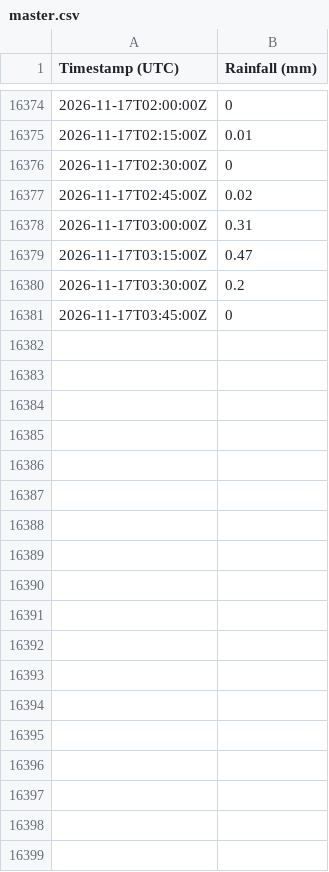
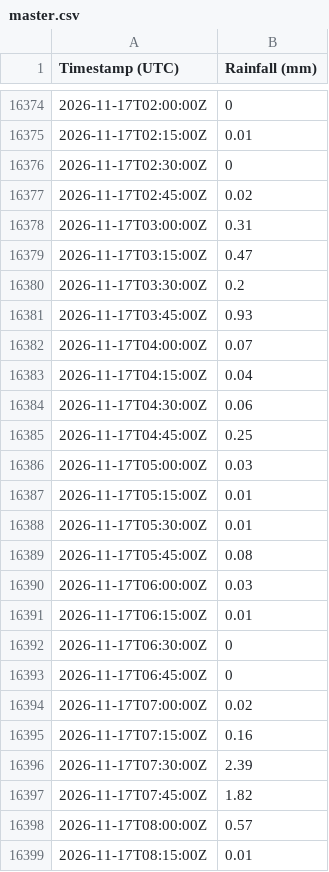
Before and after one commit to Loic-Chasseray/Rainfall-Data-Collector, a CSV file: master.csv, drawn as a sheet; only a part is shown, gaps mark what is left out; the diff covers the shown part only.

Commit message:
Daily data update

```diff
--- a/master.csv
+++ b/master.csv
@@ -16380,2 +16380,20 @@ Timestamp (UTC),Rainfall (mm)
 2026-11-17T03:30:00Z,0.2
-2026-11-17T03:45:00Z,0
+2026-11-17T03:45:00Z,0.93
+2026-11-17T04:00:00Z,0.07
+2026-11-17T04:15:00Z,0.04
+2026-11-17T04:30:00Z,0.06
+2026-11-17T04:45:00Z,0.25
+2026-11-17T05:00:00Z,0.03
+2026-11-17T05:15:00Z,0.01
+2026-11-17T05:30:00Z,0.01
+2026-11-17T05:45:00Z,0.08
+2026-11-17T06:00:00Z,0.03
+2026-11-17T06:15:00Z,0.01
+2026-11-17T06:30:00Z,0
+2026-11-17T06:45:00Z,0
+2026-11-17T07:00:00Z,0.02
+2026-11-17T07:15:00Z,0.16
+2026-11-17T07:30:00Z,2.39
+2026-11-17T07:45:00Z,1.82
+2026-11-17T08:00:00Z,0.57
+2026-11-17T08:15:00Z,0.01
```
Also changed, not shown: 20 added rows elsewhere in this file.
